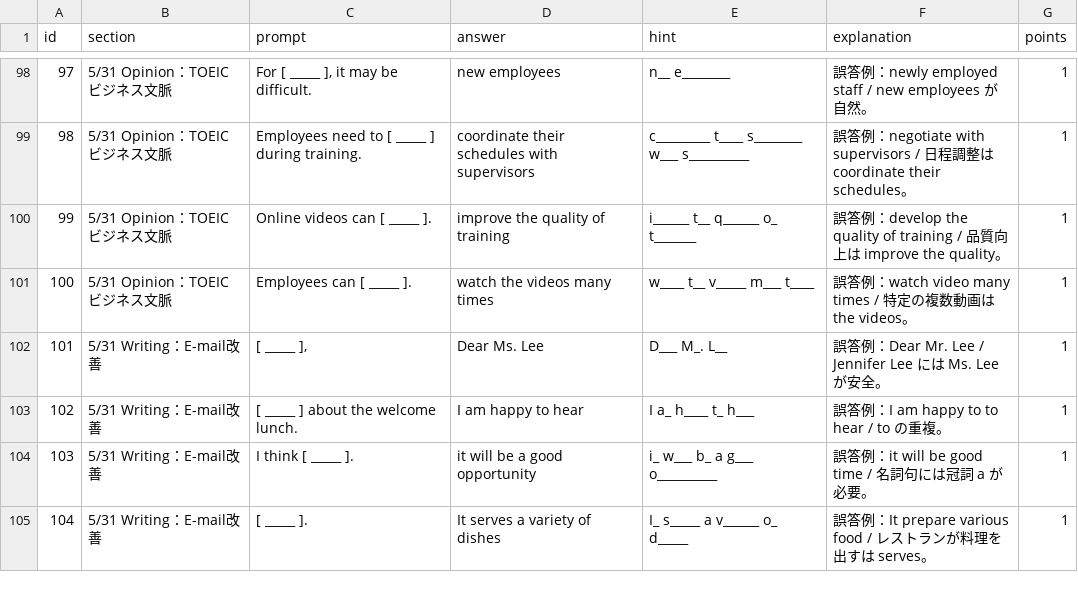
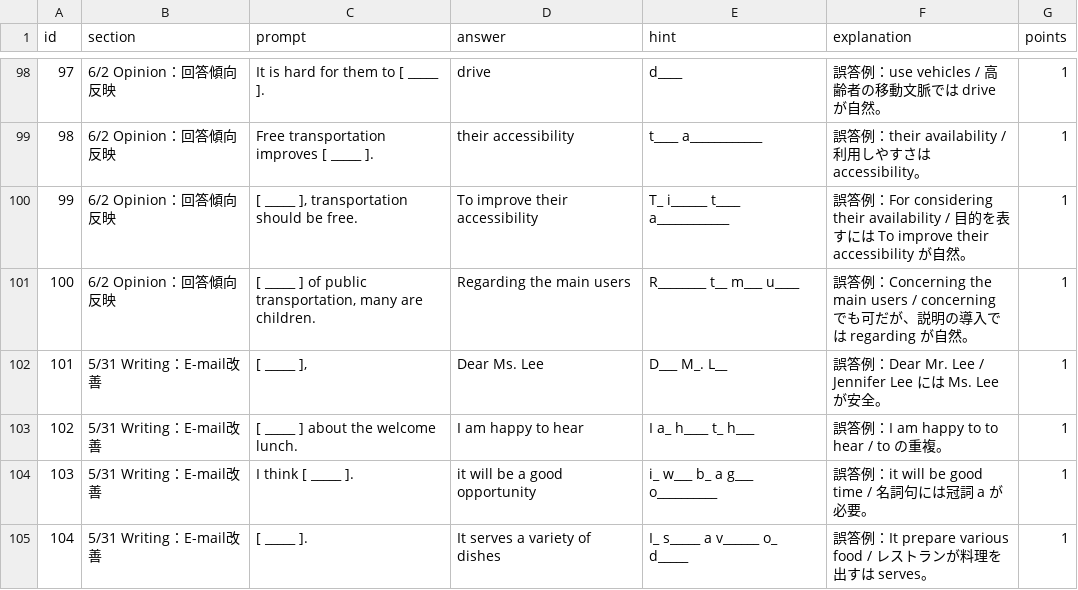
Before and after one commit to m4myx27p86-cyber/learning-tool, a CSV file: data/speaking_review/toeic_speaking_review_cloze.csv, drawn as a sheet; only a part is shown, gaps mark what is left out; the diff covers the shown part only.

```diff
--- a/data/speaking_review/toeic_speaking_review_cloze.csv
+++ b/data/speaking_review/toeic_speaking_review_cloze.csv
@@ -98,5 +98,5 @@
-97,5/31 Opinion：TOEICビジネス文脈,"For [ _____ ], it may be difficult.",new employees,n__ e________,誤答例：newly employed staff / new employees が自然。,1
-98,5/31 Opinion：TOEICビジネス文脈,Employees need to [ _____ ] during training.,coordinate their schedules with supervisors,c_________ t____ s________ w___ s__________,誤答例：negotiate with supervisors / 日程調整は coordinate their schedules。,1
-99,5/31 Opinion：TOEICビジネス文脈,Online videos can [ _____ ].,improve the quality of training,i______ t__ q______ o_ t_______,誤答例：develop the quality of training / 品質向上は improve the quality。,1
-100,5/31 Opinion：TOEICビジネス文脈,Employees can [ _____ ].,watch the videos many times,w____ t__ v_____ m___ t____,誤答例：watch video many times / 特定の複数動画は the videos。,1
+97,6/2 Opinion：回答傾向反映,It is hard for them to [ _____ ].,drive,d____,誤答例：use vehicles / 高齢者の移動文脈では drive が自然。,1
+98,6/2 Opinion：回答傾向反映,Free transportation improves [ _____ ].,their accessibility,t____ a____________,誤答例：their availability / 利用しやすさは accessibility。,1
+99,6/2 Opinion：回答傾向反映,"[ _____ ], transportation should be free.",To improve their accessibility,T_ i______ t____ a____________,誤答例：For considering their availability / 目的を表すには To improve their accessibility が自然。,1
+100,6/2 Opinion：回答傾向反映,"[ _____ ] of public transportation, many are children.",Regarding the main users,R________ t__ m___ u____,誤答例：Concerning the main users / concerning でも可だが、説明の導入では regarding が自然。,1
 101,5/31 Writing：E-mail改善,"[ _____ ],",Dear Ms. Lee,D___ M_. L__,誤答例：Dear Mr. Lee / Jennifer Lee には Ms. Lee が安全。,1
```
Also changed, not shown: 155 edited cells elsewhere in this file, data/speaking_review/toeic_error_correction.csv, data/speaking_review/toeic_speaking_review_sentence.csv, 2 other files.
